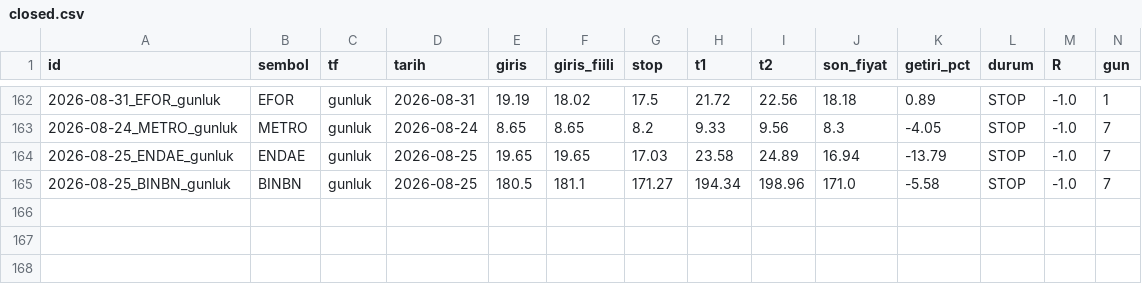
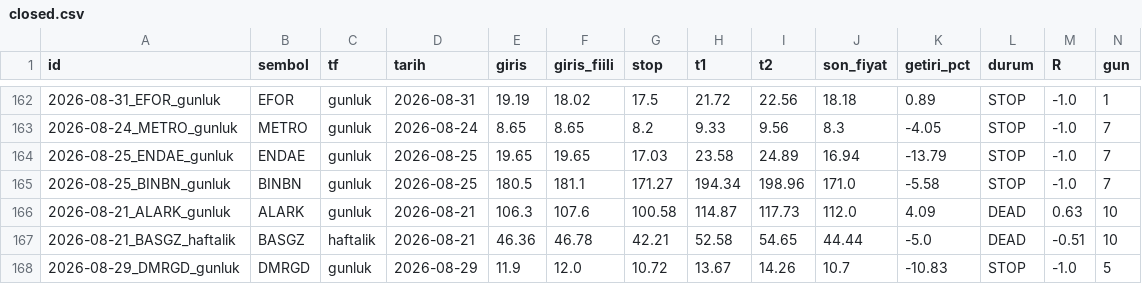
Before and after one commit to ilkukaya/swing, a CSV file: data/closed.csv, drawn as a sheet; only a part is shown, gaps mark what is left out; rows hold the shown columns only; the diff names each change by its address in the sheet, - before the commit and + after, or states it on an @@ line.

```diff
--- a/data/closed.csv
+++ b/data/closed.csv
+row 166: 2026-08-21_ALARK_gunluk | ALARK | gunluk | 2026-08-21 | 106.3 | 107.6 | 100.58 | 114.87 | 117.73 | 112.0 | 4.09 | DEAD | 0.63 | 10
+row 167: 2026-08-21_BASGZ_haftalik | BASGZ | haftalik | 2026-08-21 | 46.36 | 46.78 | 42.21 | 52.58 | 54.65 | 44.44 | -5.0 | DEAD | -0.51 | 10
+row 168: 2026-08-29_DMRGD_gunluk | DMRGD | gunluk | 2026-08-29 | 11.9 | 12.0 | 10.72 | 13.67 | 14.26 | 10.7 | -10.83 | STOP | -1.0 | 5
```
Also changed, not shown: data/signals.csv, data/tracking.csv, 5 other files.
